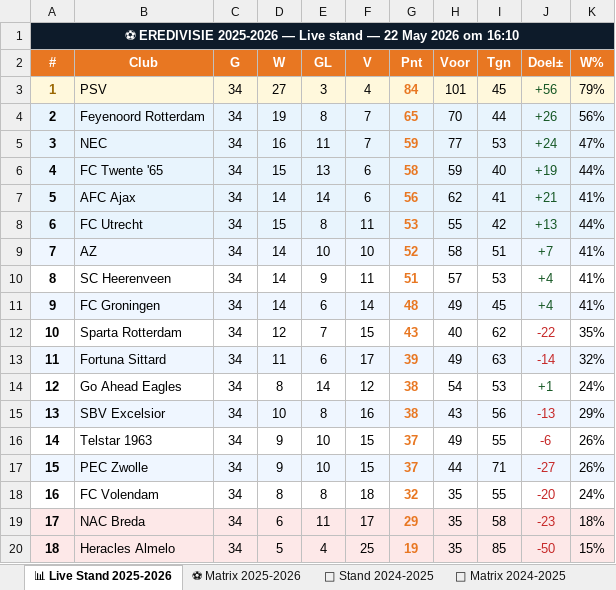
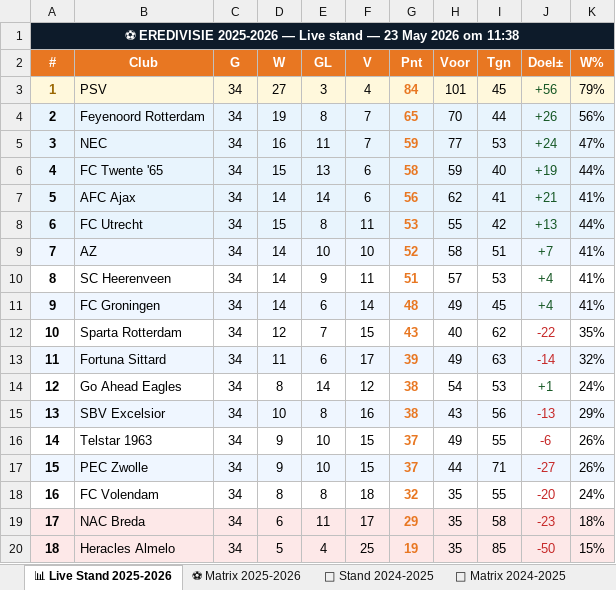
Before and after one commit to Graceland1502/Eredivisie, an Excel workbook: Eredivisie_Live.xlsx, sheet 📊 Live Stand 2025-2026, drawn as a sheet; values as stored, in another font and other column widths than the file's, no borders; the diff names each change by its address in the sheet, - before the commit and + after, or states it on an @@ line.

Commit message:
Eredivisie bijgewerkt 23-05-2026 11:38

```diff
--- a/Eredivisie_Live.xlsx (sheet 📊 Live Stand 2025-2026)
+++ b/Eredivisie_Live.xlsx (sheet 📊 Live Stand 2025-2026)
-A1 (#): …stand — 22 May 2026 om 16:10
+A1 (#): …stand — 23 May 2026 om 11:38
```
Also changed, not shown: sheet ⚽ Matrix 2025-2026.
